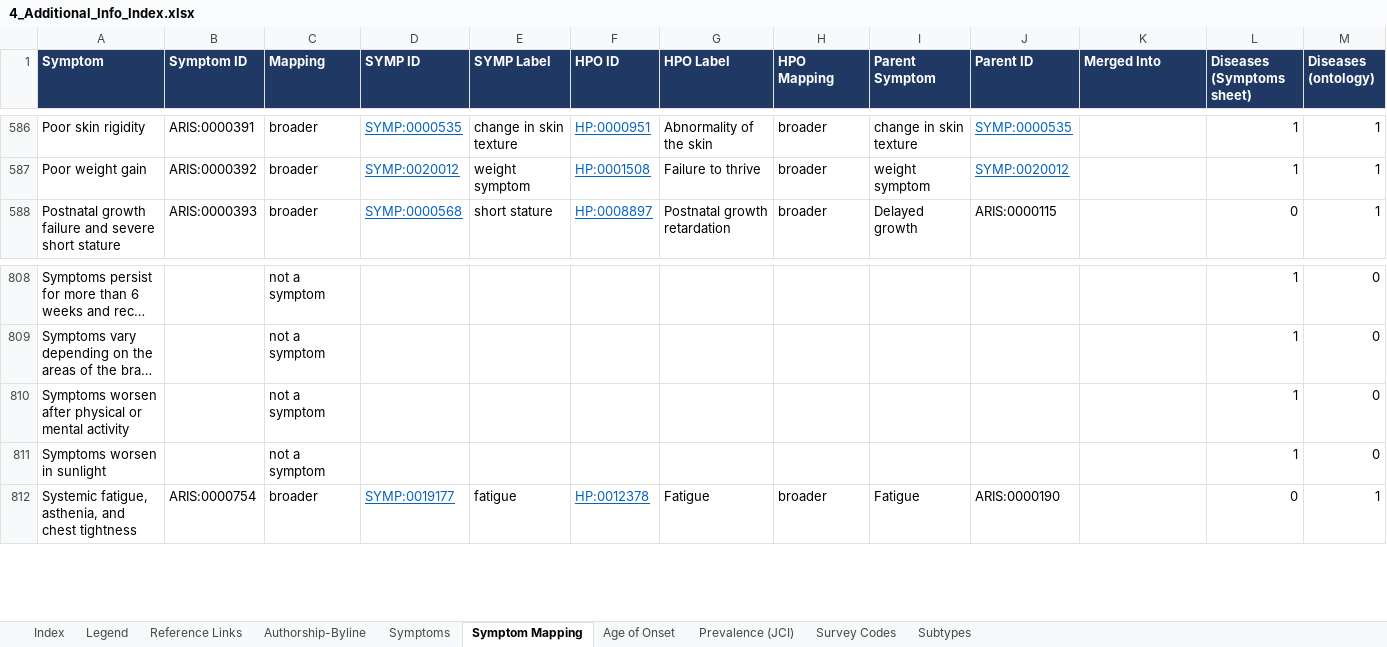
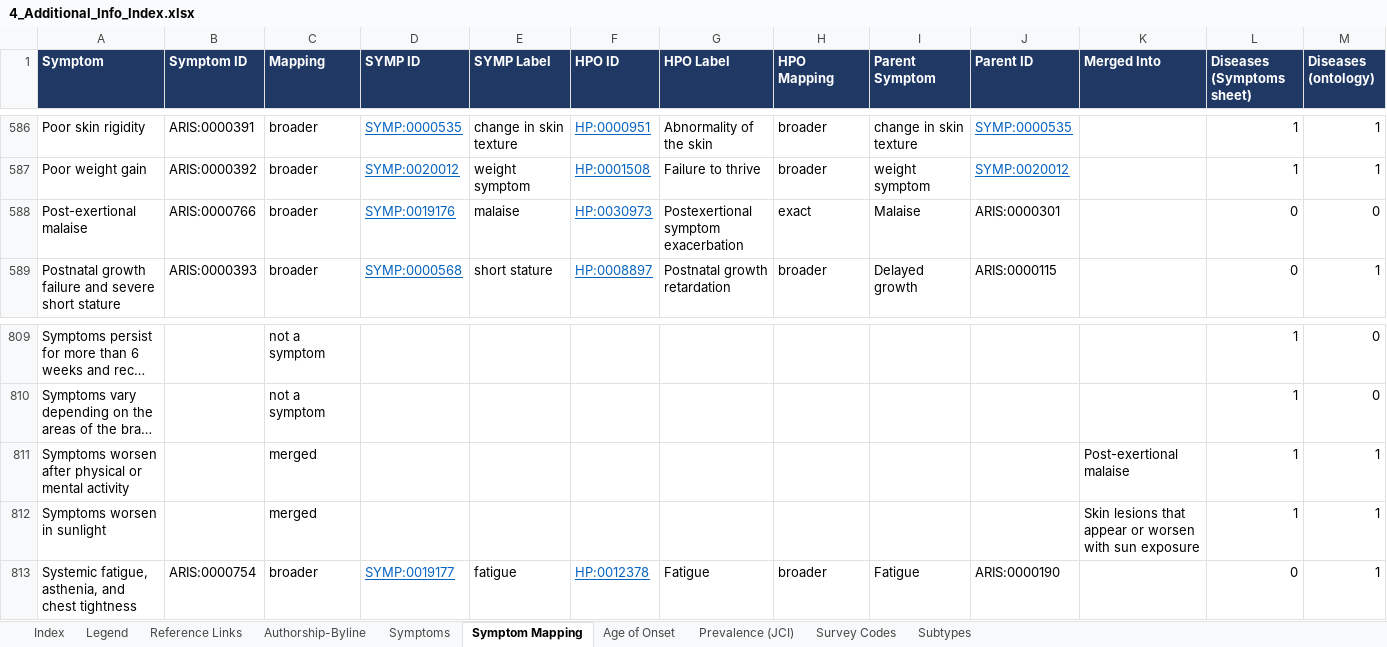
Before and after one commit to KrishnaTO/ARI, an Excel workbook: data/4-reports/4_Additional_Info_Index.xlsx, sheet Symptom Mapping, drawn as a sheet; only a part is shown, gaps mark what is left out; long unchanged cells end in …; values as stored, in another font and other column widths than the file's, no borders; addresses are those after the commit; the diff names each change by its address in the sheet, - before the commit and + after, or states it on an @@ line.

```diff
--- a/data/4-reports/4_Additional_Info_Index.xlsx (sheet Symptom Mapping)
+++ b/data/4-reports/4_Additional_Info_Index.xlsx (sheet Symptom Mapping)
+row 588: Post-exertional malaise | ARIS:0000766 | broader | SYMP:0019176 | malaise | HP:0030973 | Postexertional symptom exacerbation | exact | Malaise | ARIS:0000301 |  | 0 | 0
-C811:C812 (Mapping): not a symptom
+C811:C812 (Mapping): merged
-K811 (Merged Into): (empty)
+K811 (Merged Into): Post-exertional malaise
-M811:M812 (Diseases (ontology)): 0
+M811:M812 (Diseases (ontology)): 1
-K812 (Merged Into): (empty)
+K812 (Merged Into): Skin lesions that appear or worsen with sun exposure
```
Also changed, not shown: sheet Symptoms, 7 other files.
